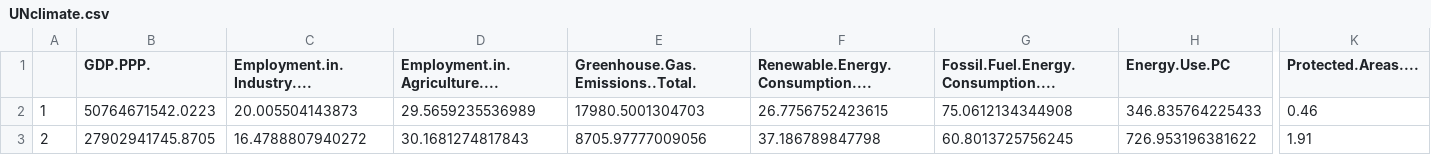
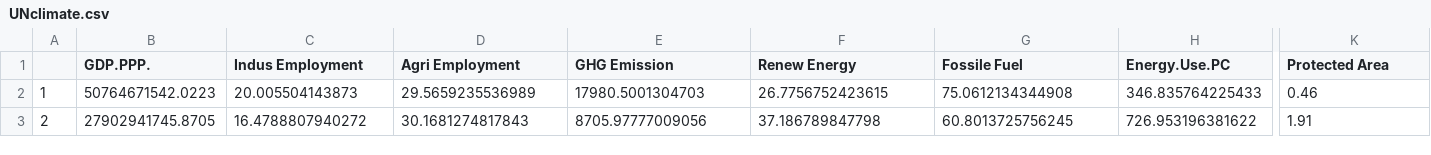
Before and after one commit to YangYue93/QM-Project3, a CSV file: UNclimate.csv, drawn as a sheet; only a part is shown, gaps mark what is left out; the diff names each change by its address in the sheet, - before the commit and + after, or states it on an @@ line.

Commit message:
UNclimate
UNclimate

```diff
--- a/UNclimate.csv
+++ b/UNclimate.csv
-C1: Employment.in.Industry....
+C1: Indus Employment
-D1: Employment.in.Agriculture....
+D1: Agri Employment
-E1: Greenhouse.Gas.Emissions..Total.
+E1: GHG Emission
-F1: Renewable.Energy.Consumption....
+F1: Renew Energy
-G1: Fossil.Fuel.Energy.Consumption....
+G1: Fossile Fuel
-K1: Protected.Areas....
+K1: Protected Area
```
